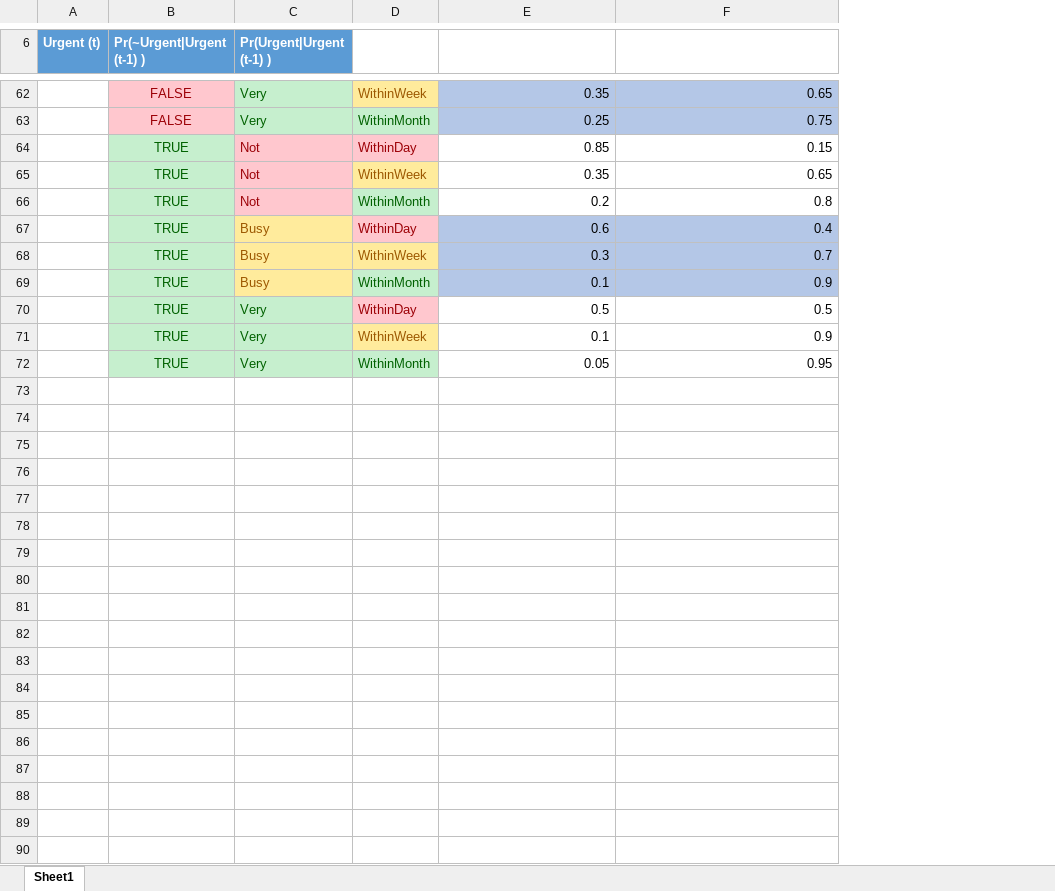
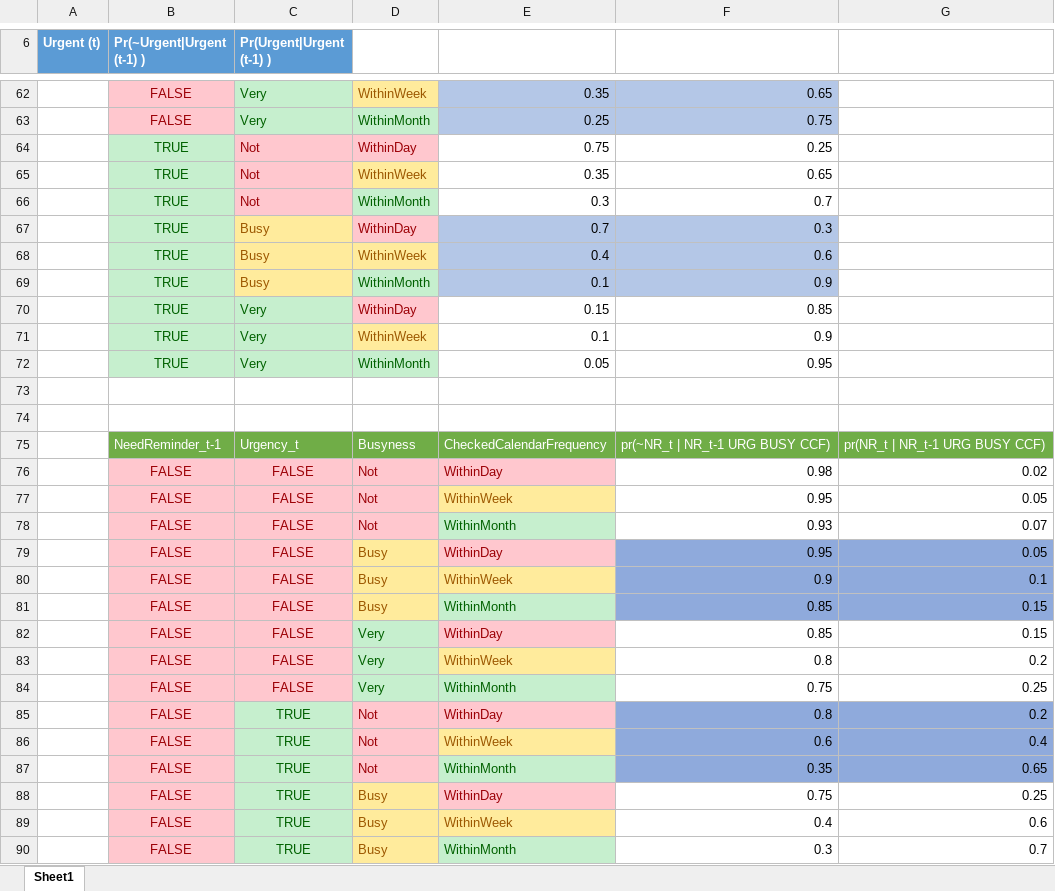
Before and after one commit to RylanRCox/329-Learning-Calendar, an Excel workbook: CPTs.xlsx, sheet Sheet1, drawn as a sheet; only a part is shown, gaps mark what is left out; values as stored, in another font and other column widths than the file's, no borders; table styles not drawn; the diff covers the shown part only; the diff names each change by its address in the sheet, - before the commit and + after, or states it on an @@ line.

Commit message:
Make CPT for Needreminder_t

```diff
--- a/CPTs.xlsx (sheet Sheet1)
+++ b/CPTs.xlsx (sheet Sheet1)
+column G, empty
-E64: 0.85
+E64: 0.75
-F64: 0.15
+F64: 0.25
-E66: 0.2
+E66: 0.3
-F66: 0.8
+F66: 0.7
-E67: 0.6
+E67: 0.7
-F67: 0.4
+F67: 0.3
-E68: 0.3
+E68: 0.4
-F68: 0.7
+F68: 0.6
-E70: 0.5
+E70: 0.15
-F70: 0.5
+F70: 0.85
+row 73: (empty)
+row 74: (empty)
+row 75:  | NeedReminder_t-1 | Urgency_t | Busyness | CheckedCalendarFrequency | pr(~NR_t | NR_t-1 URG BUSY CCF) | pr(NR_t | NR_t-1 URG BUSY CCF)
+row 76:  | FALSE | FALSE | Not | WithinDay | 0.98 | 0.02
+row 77:  | FALSE | FALSE | Not | WithinWeek | 0.95 | 0.05
+row 78:  | FALSE | FALSE | Not | WithinMonth | 0.93 | 0.07
+row 79:  | FALSE | FALSE | Busy | WithinDay | 0.95 | 0.05
+row 80:  | FALSE | FALSE | Busy | WithinWeek | 0.9 | 0.1
+row 81:  | FALSE | FALSE | Busy | WithinMonth | 0.85 | 0.15
+row 82:  | FALSE | FALSE | Very | WithinDay | 0.85 | 0.15
+row 83:  | FALSE | FALSE | Very | WithinWeek | 0.8 | 0.2
+row 84:  | FALSE | FALSE | Very | WithinMonth | 0.75 | 0.25
+row 85:  | FALSE | TRUE | Not | WithinDay | 0.8 | 0.2
+row 86:  | FALSE | TRUE | Not | WithinWeek | 0.6 | 0.4
+row 87:  | FALSE | TRUE | Not | WithinMonth | 0.35 | 0.65
+row 88:  | FALSE | TRUE | Busy | WithinDay | 0.75 | 0.25
+row 89:  | FALSE | TRUE | Busy | WithinWeek | 0.4 | 0.6
+row 90:  | FALSE | TRUE | Busy | WithinMonth | 0.3 | 0.7
```
Also changed, not shown: 21 added rows elsewhere in this sheet.
